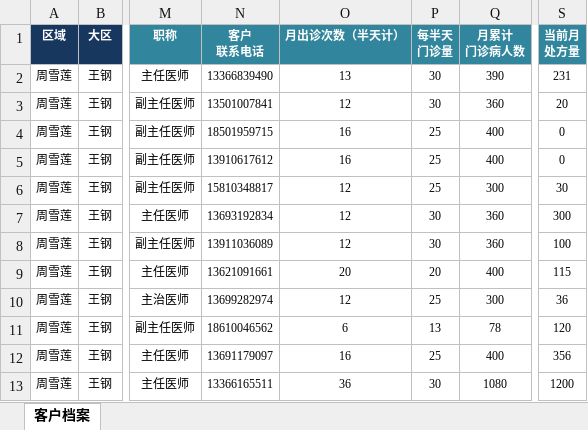
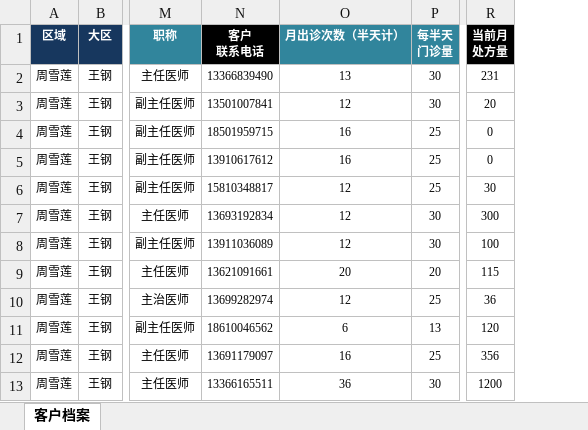
Before and after one commit to ccpic/SalesExpense_old, an Excel workbook: SalesExpense/static/media/客户档案模板2.xlsx, sheet 客户档案, drawn as a sheet; only a part is shown, gaps mark what is left out; values as stored, in another font and other column widths than the file's, no borders; removed rows and columns are numbered as before the commit, all else as after; the diff names each change by its address in the sheet, - before the commit and + after, or states it on an @@ line.

```diff
--- a/SalesExpense/static/media/客户档案模板2.xlsx (sheet 客户档案)
+++ b/SalesExpense/static/media/客户档案模板2.xlsx (sheet 客户档案)
-column Q (月累计 门诊病人数), rows 2-13: 390 | 360 | 400 | 400 | 300 | 360 | 360 | 400 | 300 | 78 | 400 | 1080
-N1 fill: #31859C
+N1 fill: #000000
-R1 fill: #31859C
+R1 fill: #000000
```
Also changed, not shown: SalesExpense/static/media/客户档案模板.xlsx, 7 other files.
